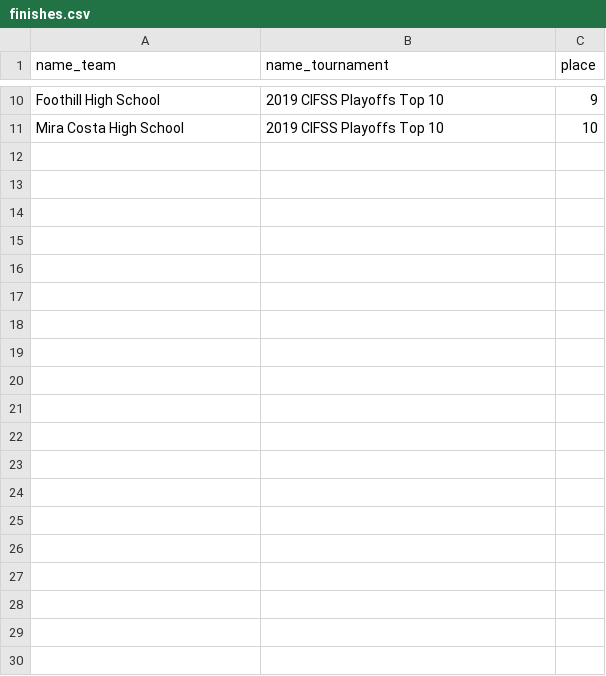
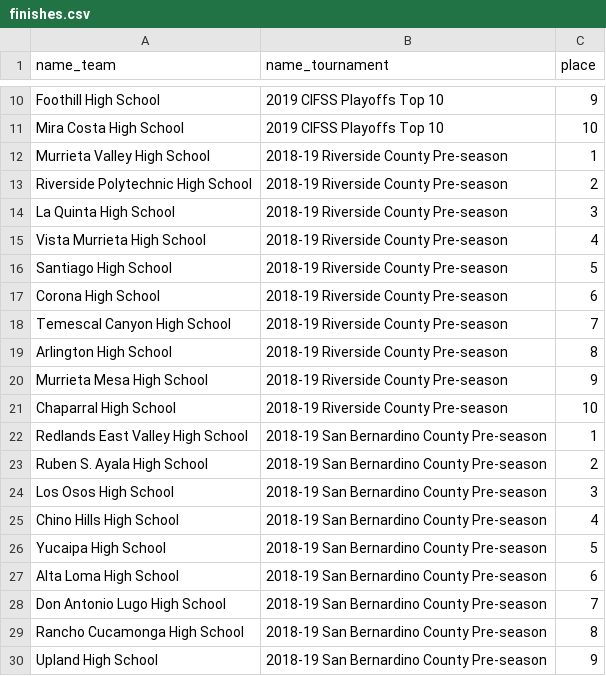
Before and after one commit to JacobBHartman/vasserballverband, a CSV file: vbvb/populate/finishes.csv, drawn as a sheet; only a part is shown, gaps mark what is left out; the diff covers the shown part only; the diff names each change by its address in the sheet, - before the commit and + after, or states it on an @@ line.

```diff
--- a/vbvb/populate/finishes.csv
+++ b/vbvb/populate/finishes.csv
+row 12: Murrieta Valley High School | 2018-19 Riverside County Pre-season | 1
+row 13: Riverside Polytechnic High School | 2018-19 Riverside County Pre-season | 2
+row 14: La Quinta High School | 2018-19 Riverside County Pre-season | 3
+row 15: Vista Murrieta High School | 2018-19 Riverside County Pre-season | 4
+row 16: Santiago High School | 2018-19 Riverside County Pre-season | 5
+row 17: Corona High School | 2018-19 Riverside County Pre-season | 6
+row 18: Temescal Canyon High School | 2018-19 Riverside County Pre-season | 7
+row 19: Arlington High School | 2018-19 Riverside County Pre-season | 8
+row 20: Murrieta Mesa High School | 2018-19 Riverside County Pre-season | 9
+row 21: Chaparral High School | 2018-19 Riverside County Pre-season | 10
+row 22: Redlands East Valley High School | 2018-19 San Bernardino County Pre-season | 1
+row 23: Ruben S. Ayala High School | 2018-19 San Bernardino County Pre-season | 2
+row 24: Los Osos High School | 2018-19 San Bernardino County Pre-season | 3
+row 25: Chino Hills High School | 2018-19 San Bernardino County Pre-season | 4
+row 26: Yucaipa High School | 2018-19 San Bernardino County Pre-season | 5
+row 27: Alta Loma High School | 2018-19 San Bernardino County Pre-season | 6
+row 28: Don Antonio Lugo High School | 2018-19 San Bernardino County Pre-season | 7
+row 29: Rancho Cucamonga High School | 2018-19 San Bernardino County Pre-season | 8
+row 30: Upland High School | 2018-19 San Bernardino County Pre-season | 9
```
Also changed, not shown: 11 added rows elsewhere in this file, vbvb/populate/authorities.csv, vbvb/populate/teams.csv, 19 other files.
